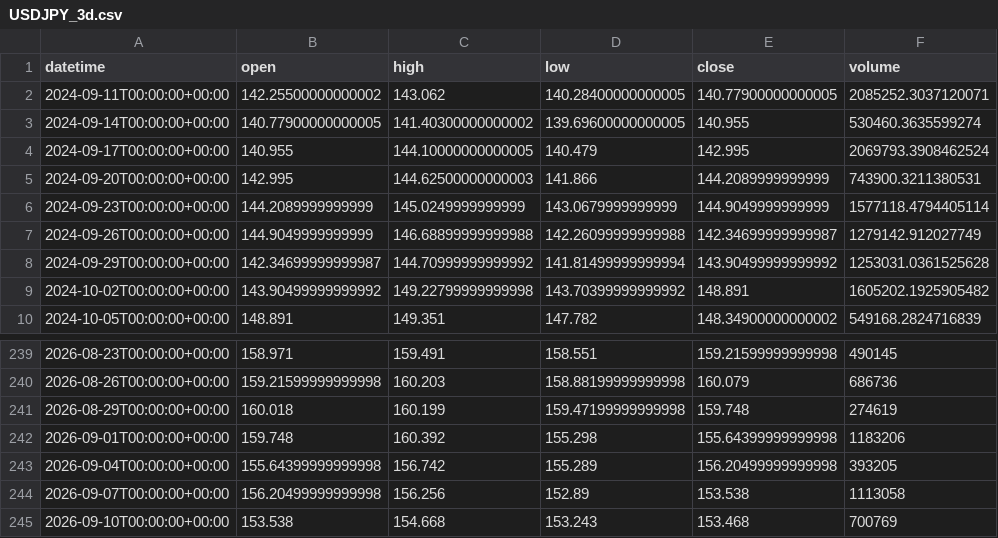
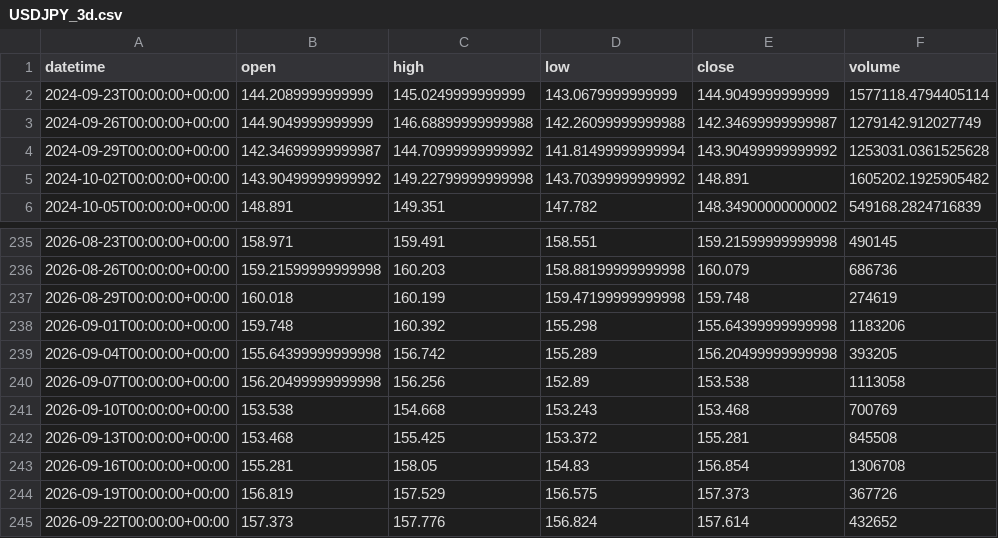
Before and after one commit to getdata-finance/usdjpy-3d-ohlcv-forex-historical-data, a CSV file: USDJPY_3d.csv, drawn as a sheet; only a part is shown, gaps mark what is left out; removed rows and columns are numbered as before the commit, all else as after; the diff names each change by its address in the sheet, - before the commit and + after, or states it on an @@ line.

Commit message:
Update USDJPY 3d OHLCV sample

```diff
--- a/USDJPY_3d.csv
+++ b/USDJPY_3d.csv
-row 2: 2024-09-11T00:00:00+00:00 | 142.25500000000002 | 143.062 | 140.28400000000005 | 140.77900000000005 | 2085252.3037120071
-row 3: 2024-09-14T00:00:00+00:00 | 140.77900000000005 | 141.40300000000002 | 139.69600000000005 | 140.955 | 530460.3635599274
-row 4: 2024-09-17T00:00:00+00:00 | 140.955 | 144.10000000000005 | 140.479 | 142.995 | 2069793.3908462524
-row 5: 2024-09-20T00:00:00+00:00 | 142.995 | 144.62500000000003 | 141.866 | 144.2089999999999 | 743900.3211380531
+row 242: 2026-09-13T00:00:00+00:00 | 153.468 | 155.425 | 153.372 | 155.281 | 845508
+row 243: 2026-09-16T00:00:00+00:00 | 155.281 | 158.05 | 154.83 | 156.854 | 1306708
+row 244: 2026-09-19T00:00:00+00:00 | 156.819 | 157.529 | 156.575 | 157.373 | 367726
+row 245: 2026-09-22T00:00:00+00:00 | 157.373 | 157.776 | 156.824 | 157.614 | 432652
```
Also changed, not shown: 1 other file.
